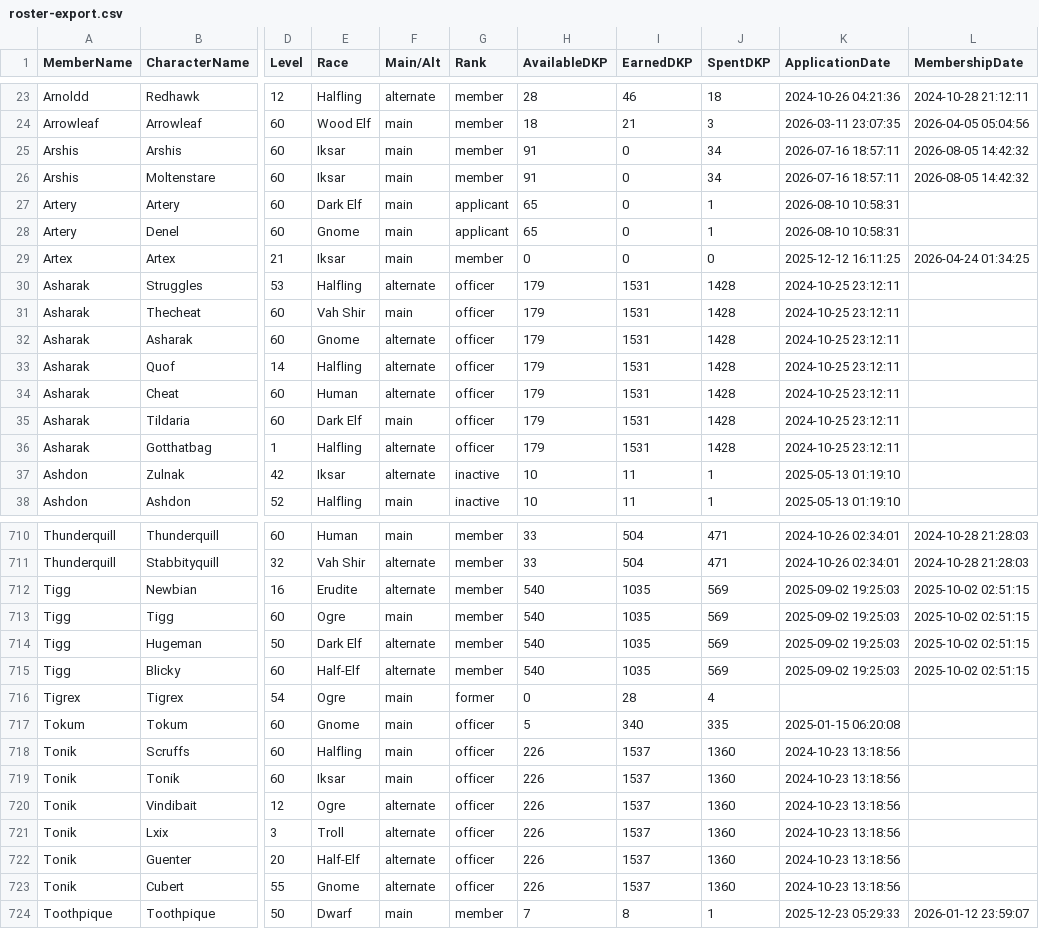
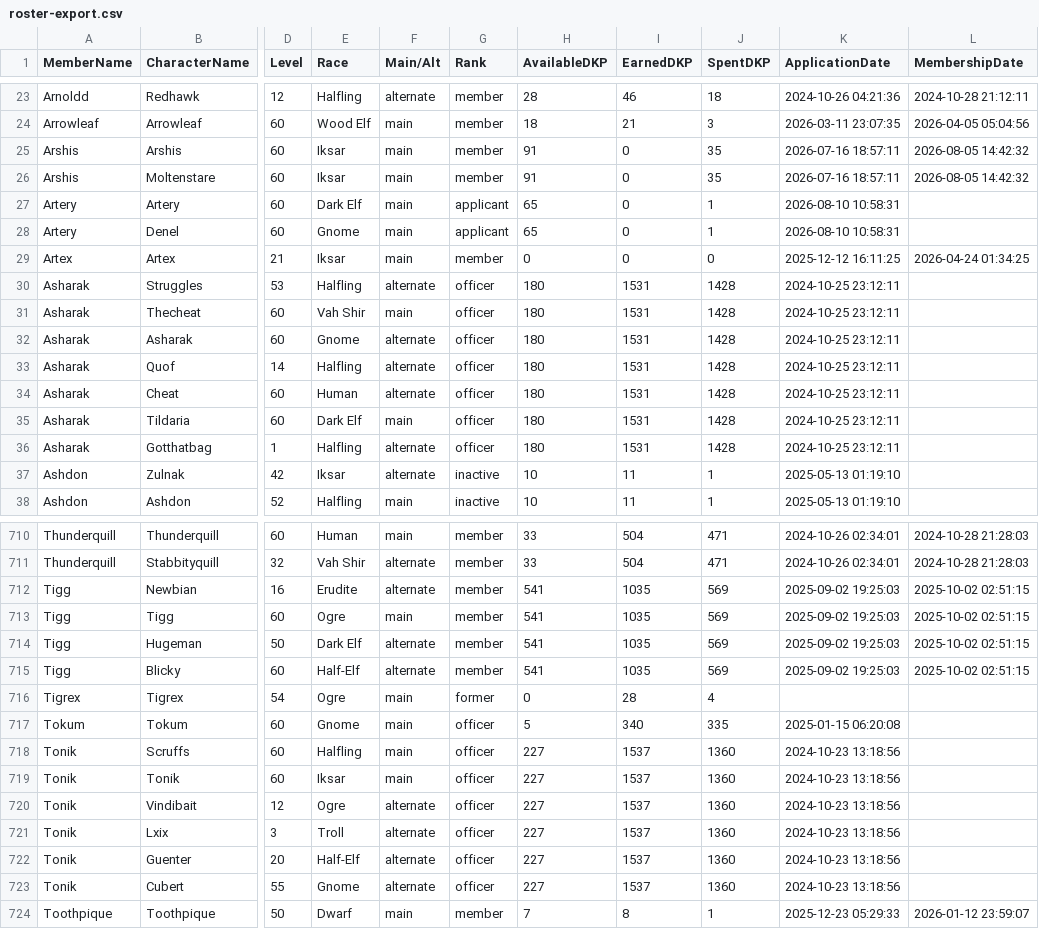
Before and after one commit to Larcen22/Axiom-DKP2, a CSV file: roster-export.csv, drawn as a sheet; only a part is shown, gaps mark what is left out; the diff covers the shown part only; the diff names each change by its address in the sheet, - before the commit and + after, or states it on an @@ line.

```diff
--- a/roster-export.csv
+++ b/roster-export.csv
-J25:J26 (SpentDKP): 34
+J25:J26 (SpentDKP): 35
-H30:H36 (AvailableDKP): 179
+H30:H36 (AvailableDKP): 180
-H712:H715 (AvailableDKP): 540
+H712:H715 (AvailableDKP): 541
-H718:H723 (AvailableDKP): 226
+H718:H723 (AvailableDKP): 227
```
Also changed, not shown: 143 edited cells elsewhere in this file, 3 other files.
